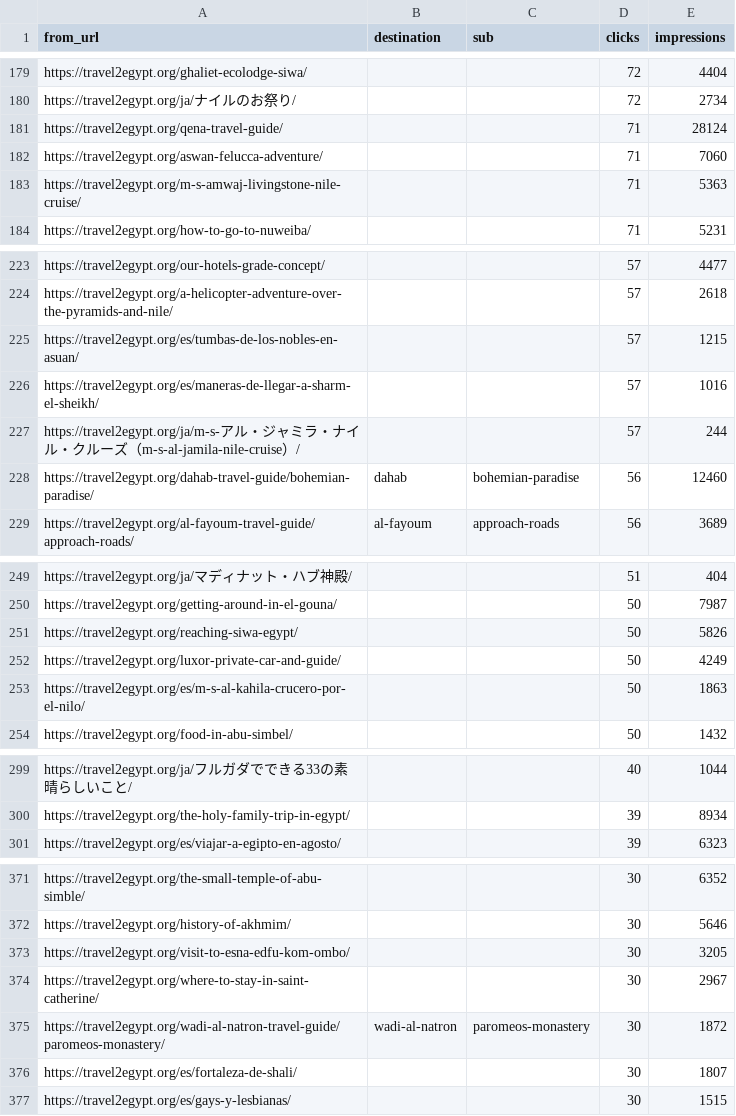
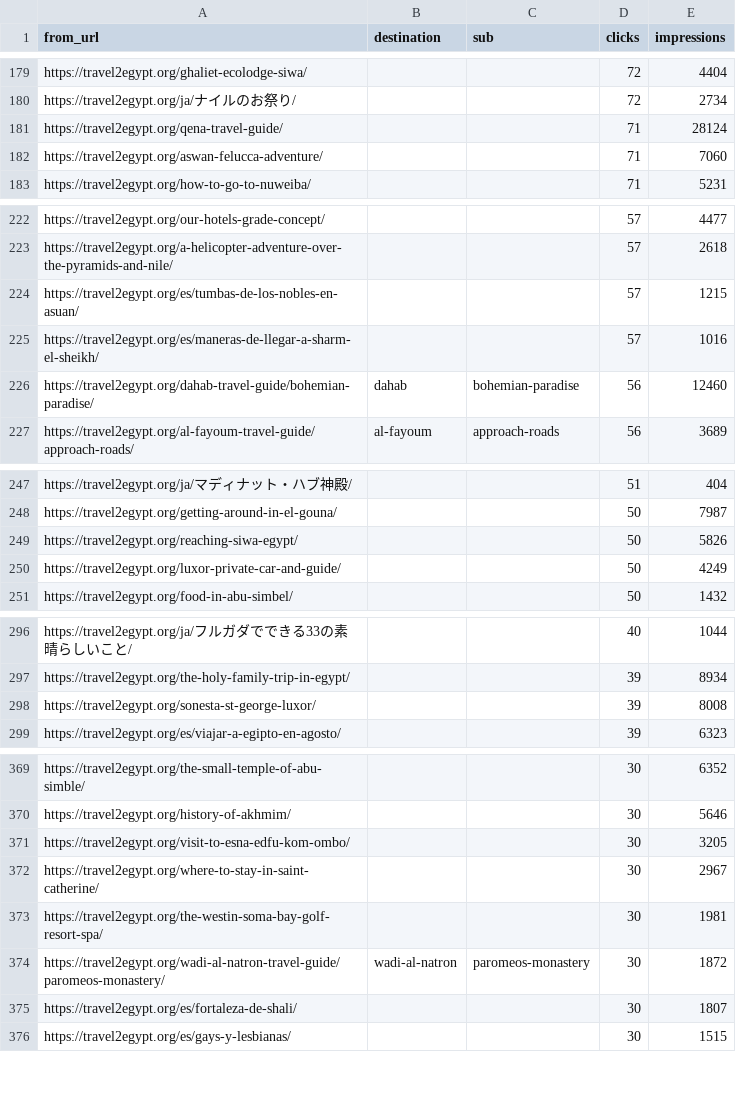
Before and after one commit to desertcanvasart-dotcom/travel2egypt-next, a CSV file: migration/redirect-orphans.csv, drawn as a sheet; only a part is shown, gaps mark what is left out; the diff covers the shown part only.

```diff
--- a/migration/redirect-orphans.csv
+++ b/migration/redirect-orphans.csv
@@ -182,3 +182,2 @@ https://travel2egypt.org/qena-travel-guide/,,,71,28124
 https://travel2egypt.org/aswan-felucca-adventure/,,,71,7060
-https://travel2egypt.org/m-s-amwaj-livingstone-nile-cruise/,,,71,5363
 https://travel2egypt.org/how-to-go-to-nuweiba/,,,71,5231
@@ -226,3 +225,2 @@ https://travel2egypt.org/es/tumbas-de-los-nobles-en-asuan/,,,57,1215
 https://travel2egypt.org/es/maneras-de-llegar-a-sharm-el-sheikh/,,,57,1016
-https://travel2egypt.org/ja/m-s-アル・ジャミラ・ナイル・クルーズ（m-s-al-jamila-nile-cruise）/,,,57,244
 https://travel2egypt.org/dahab-travel-guide/bohemian-paradise/,dahab,bohemian-paradise,56,12460
@@ -252,3 +250,2 @@ https://travel2egypt.org/reaching-siwa-egypt/,,,50,5826
 https://travel2egypt.org/luxor-private-car-and-guide/,,,50,4249
-https://travel2egypt.org/es/m-s-al-kahila-crucero-por-el-nilo/,,,50,1863
 https://travel2egypt.org/food-in-abu-simbel/,,,50,1432
@@ -300,2 +297,3 @@ https://travel2egypt.org/ja/フルガダでできる33の素晴らしいこと/,
 https://travel2egypt.org/the-holy-family-trip-in-egypt/,,,39,8934
+https://travel2egypt.org/sonesta-st-george-luxor/,,,39,8008
 https://travel2egypt.org/es/viajar-a-egipto-en-agosto/,,,39,6323
@@ -374,2 +372,3 @@ https://travel2egypt.org/visit-to-esna-edfu-kom-ombo/,,,30,3205
 https://travel2egypt.org/where-to-stay-in-saint-catherine/,,,30,2967
+https://travel2egypt.org/the-westin-soma-bay-golf-resort-spa/,,,30,1981
 https://travel2egypt.org/wadi-al-natron-travel-guide/paromeos-monastery/,wadi-al-natron,paromeos-monastery,30,1872
```
Also changed, not shown: 2 added rows and 3 removed rows elsewhere in this file, 1 other file.
